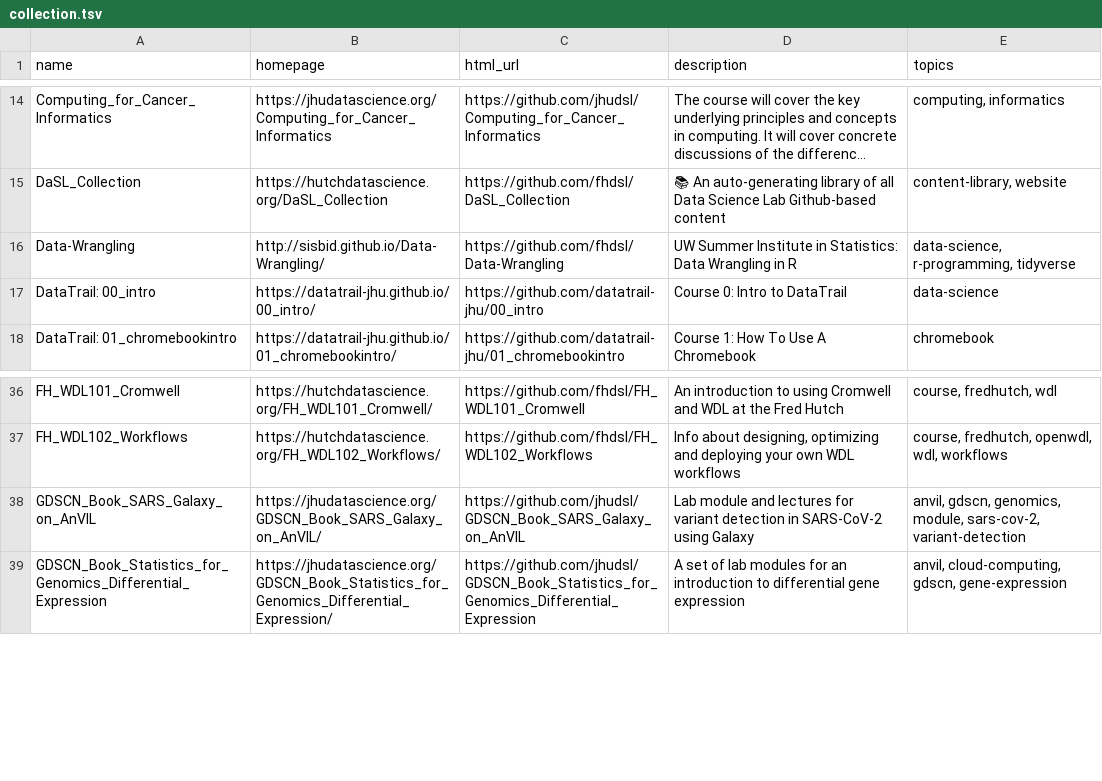
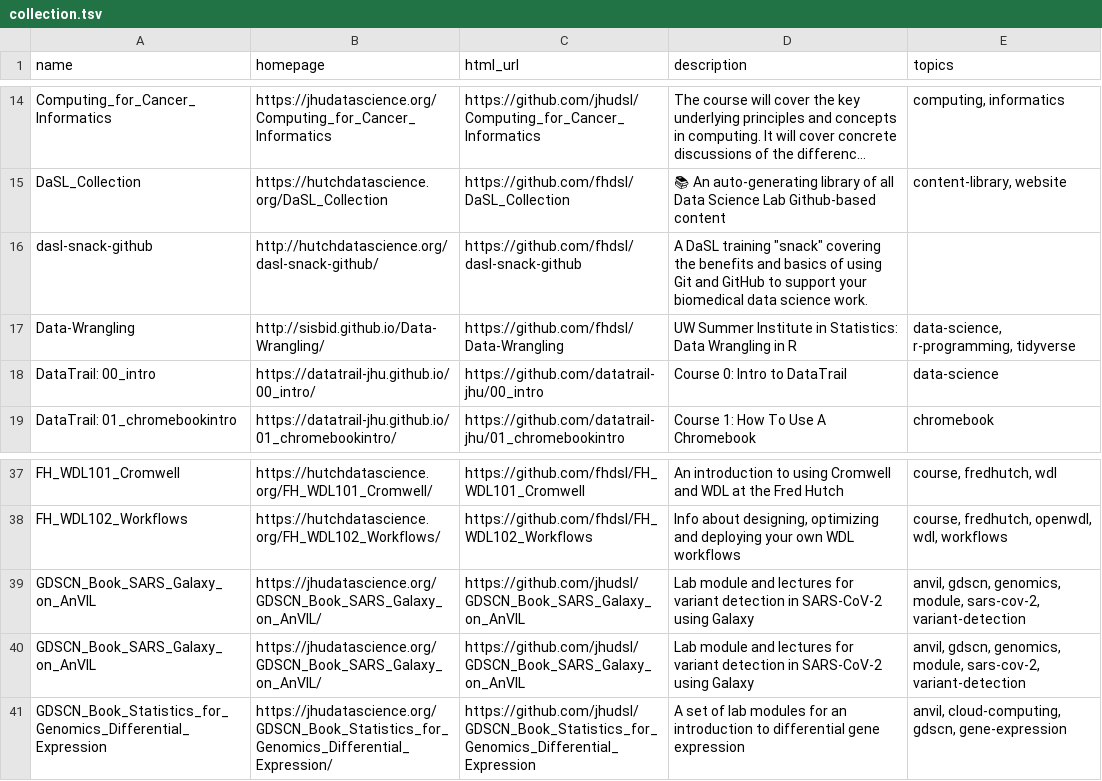
Before and after one commit to fhdsl/DaSL_Collection, a TSV file: resources/collection.tsv, drawn as a sheet; only a part is shown, gaps mark what is left out; long unchanged cells end in …; the diff names each change by its address in the sheet, - before the commit and + after, or states it on an @@ line.

Commit message:
Add collection file

```diff
--- a/resources/collection.tsv
+++ b/resources/collection.tsv
+row 16: dasl-snack-github | http://hutchdatascience.org/dasl-snack-github/ | https://github.com/fhdsl/dasl-snack-github | A DaSL training "snack" covering the benefits and basics of using Git and GitHub to support your biomedical data science work.
+row 39: GDSCN_Book_SARS_Galaxy_on_AnVIL | https://jhudatascience.org/GDSCN_Book_SARS_Galaxy_on_AnVIL/ | https://github.com/jhudsl/GDSCN_Book_SARS_Galaxy_on_AnVIL | Lab module and lectures for variant detection in SARS-CoV-2 using Galaxy | anvil, gdscn, genomics, module, sars-cov-2, variant-detection
```
